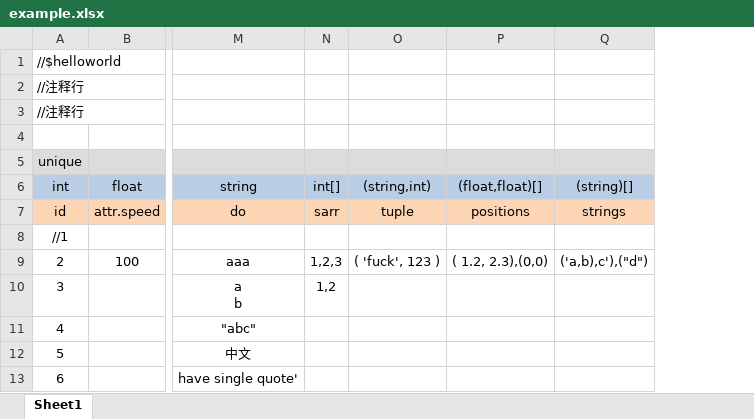
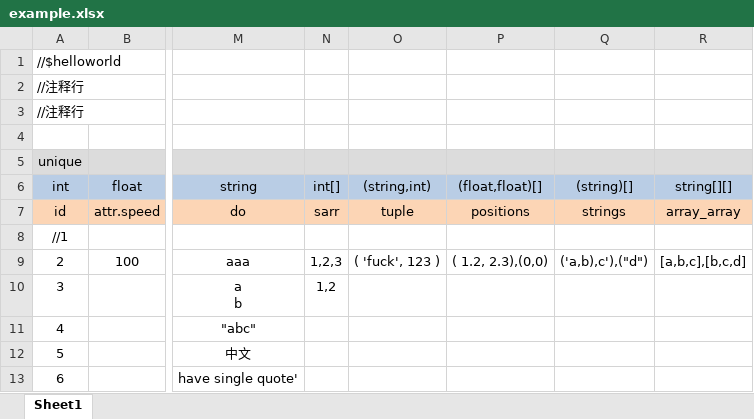
Before and after one commit to jiangzhhhh/xls-exporter, an Excel workbook: example/example.xlsx, sheet Sheet1, drawn as a sheet; only a part is shown, gaps mark what is left out; values as stored, in another font and other column widths than the file's, no borders; the diff names each change by its address in the sheet, - before the commit and + after, or states it on an @@ line.

```diff
--- a/example/example.xlsx (sheet Sheet1)
+++ b/example/example.xlsx (sheet Sheet1)
+column R, rows 6-9: string[][] | array_array |  | [a,b,c],[b,c,d]
```
Also changed, not shown: 1 other file.
